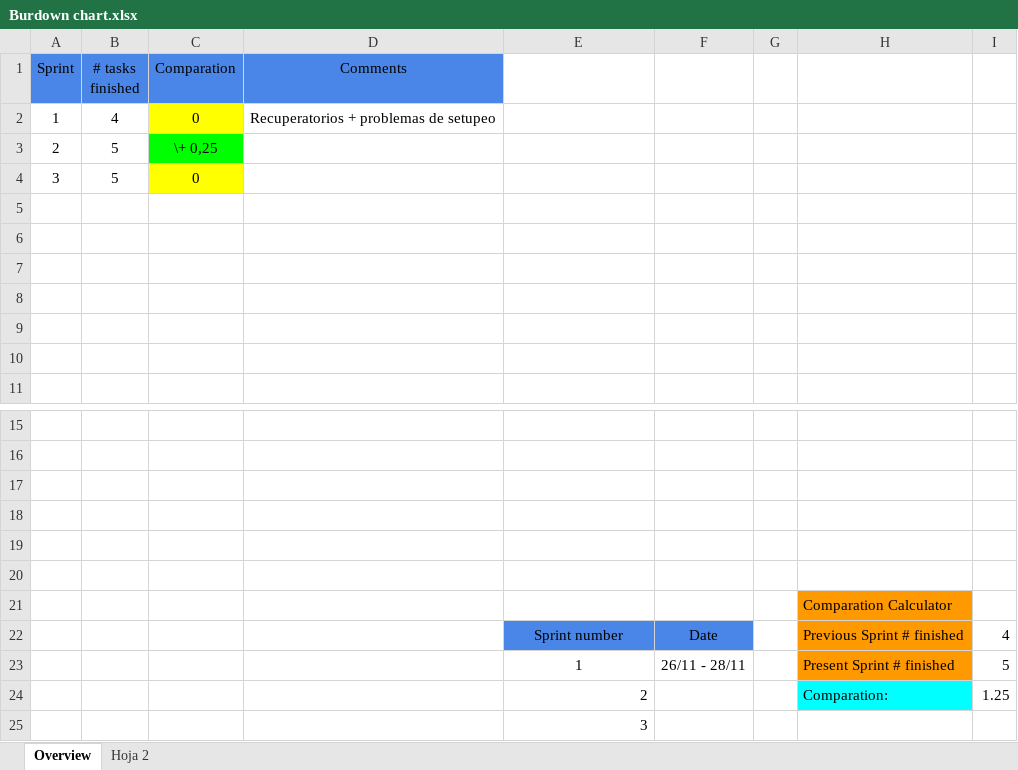
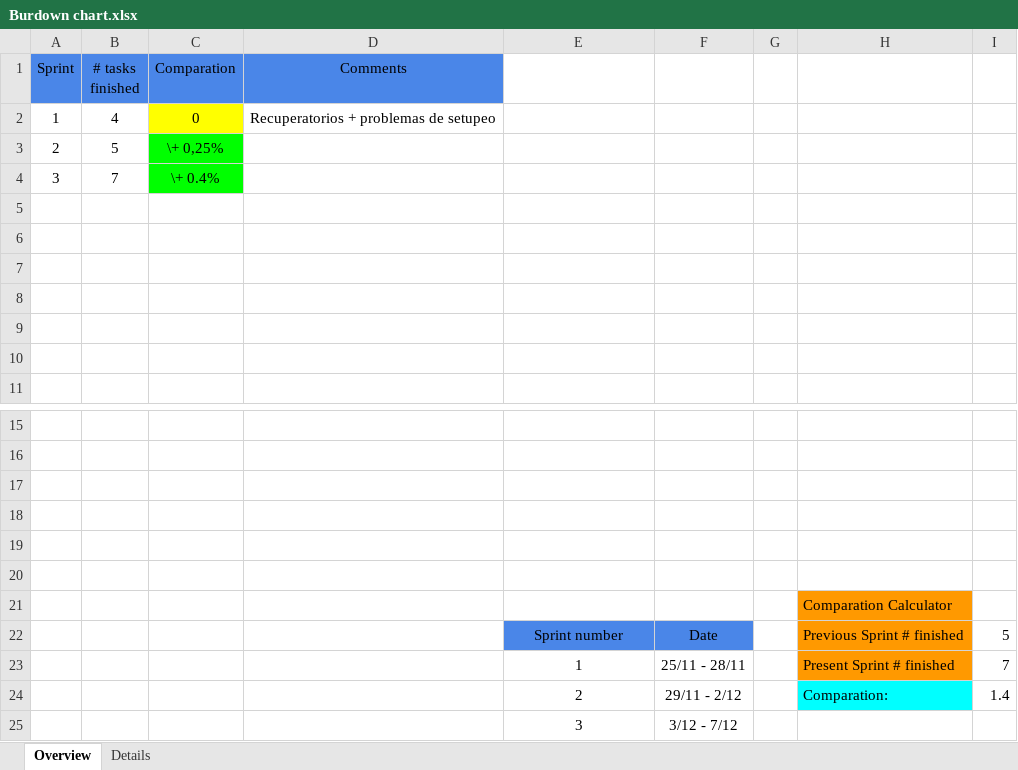
Before and after one commit to Bensas/ingeSoftTPE, an Excel workbook: Documentation/Burdown chart.xlsx, sheet Overview, drawn as a sheet; only a part is shown, gaps mark what is left out; values as stored, in another font and other column widths than the file's, no borders; charts and pictures not drawn; the diff names each change by its address in the sheet, - before the commit and + after, or states it on an @@ line.

Commit message:
Minor fixes to burndown chart

```diff
--- a/Documentation/Burdown chart.xlsx (sheet Overview)
+++ b/Documentation/Burdown chart.xlsx (sheet Overview)
-sheet tab: Hoja 2
+sheet tab: Details
-C3 (Comparation): \+ 0,25
+C3 (Comparation): \+ 0,25%
-B4 (# tasks finished): 5
+B4 (# tasks finished): 7
-C4 (Comparation): 0
+C4 (Comparation): \+ 0.4%
-C4 fill: #FFFF00
+C4 fill: #00FF00
-I22: 4
+I22: 5
-F23: 26/11 - 28/11
+F23: 25/11 - 28/11
-I23: 5
+I23: 7
-E24:E25 alignment: right
+E24:E25 alignment: center
-F24: (empty)
+F24: 29/11 - 2/12
-I24: 1.25
+I24: 1.4
-F25: (empty)
+F25: 3/12 - 7/12
```
Also changed, not shown: sheet Details, charts or pictures.
